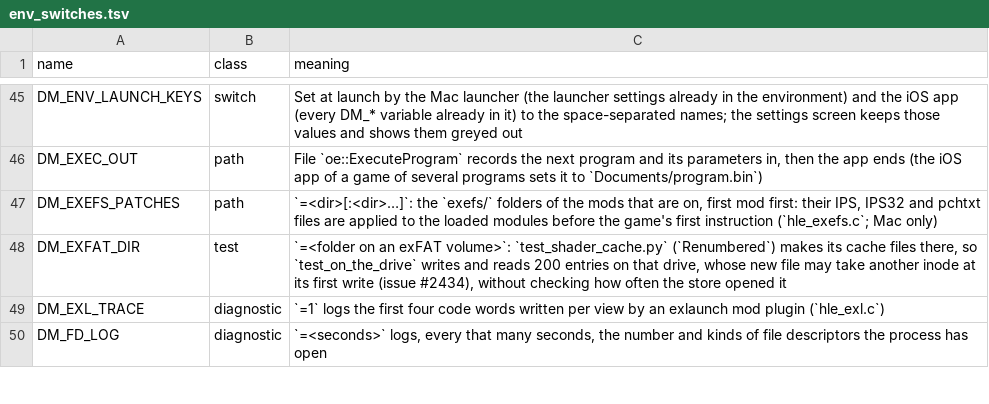
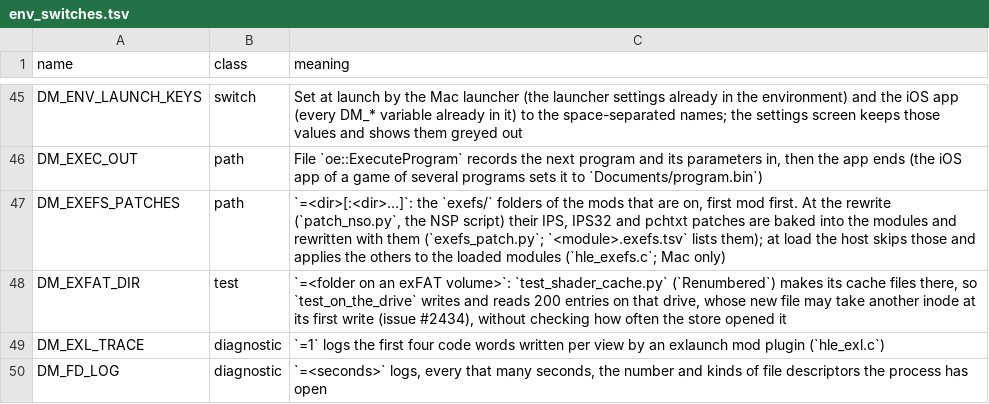
Before and after one commit to Mintrapee27/nx-build, a TSV file: docs/env_switches.tsv, drawn as a sheet; only a part is shown, gaps mark what is left out.

```diff
--- a/docs/env_switches.tsv
+++ b/docs/env_switches.tsv
@@ -46,3 +46,3 @@ DM_ENV_LAUNCH_KEYS	switch	Set at launch by the Mac launcher (the launcher settin
 DM_EXEC_OUT	path	File `oe::ExecuteProgram` records the next program and its parameters in, then the app ends (the iOS app of a game of several programs sets it to `Documents/program.bin`)
-DM_EXEFS_PATCHES	path	`=<dir>[:<dir>…]`: the `exefs/` folders of the mods that are on, first mod first: their IPS, IPS32 and pchtxt files are applied to the loaded modules before the game's first instruction (`hle_exefs.c`; Mac only)
+DM_EXEFS_PATCHES	path	`=<dir>[:<dir>…]`: the `exefs/` folders of the mods that are on, first mod first. At the rewrite (`patch_nso.py`, the NSP script) their IPS, IPS32 and pchtxt patches are baked into the modules and rewritten with them (`exefs_patch.py`; `<module>.exefs.tsv` lists them); at load the host skips those and applies the others to the loaded modules (`hle_exefs.c`; Mac only)
 DM_EXFAT_DIR	test	`=<folder on an exFAT volume>`: `test_shader_cache.py` (`Renumbered`) makes its cache files there, so `test_on_the_drive` writes and reads 200 entries on that drive, whose new file may take another inode at its first write (issue #2434), without checking how often the store opened it
```
Also changed, not shown: 10 other files.
